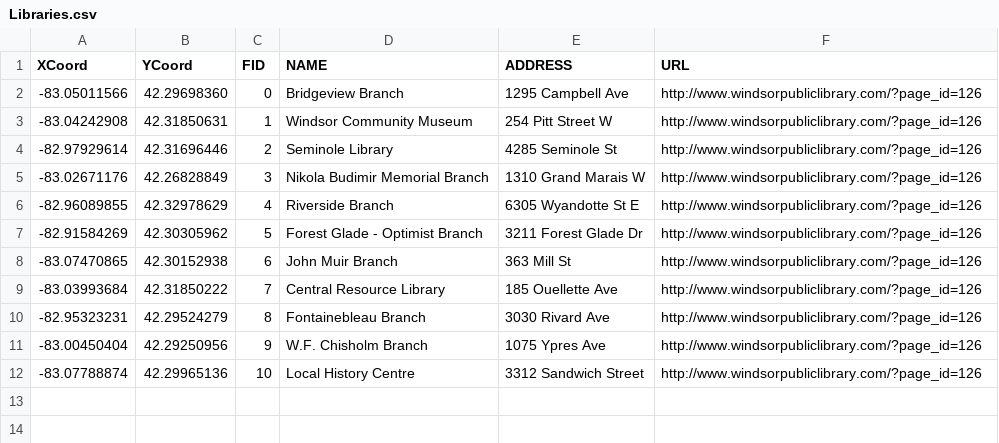
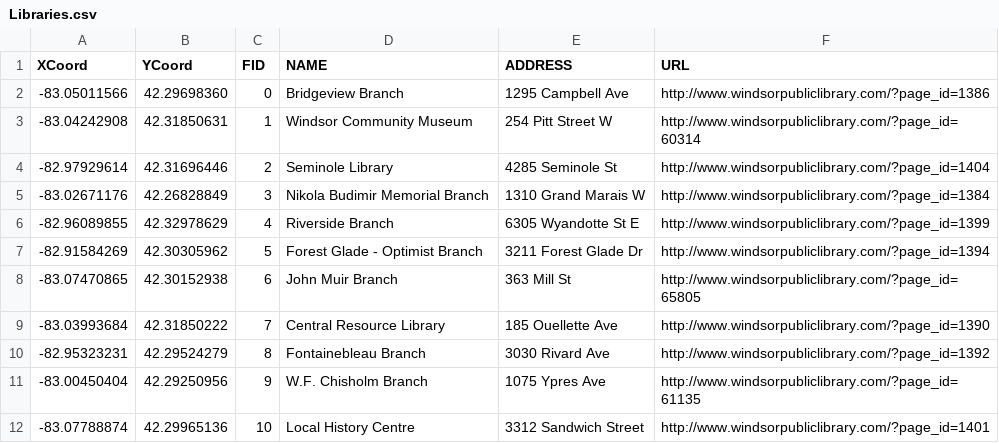
Before and after one commit to jpanahon/comp-3220-project, a CSV file: Libraries.csv, drawn as a sheet.

Commit message:
fix: library URLs now link to their corresponding webpages

```diff
--- a/Libraries.csv
+++ b/Libraries.csv
@@ -1,12 +1,12 @@
 XCoord,YCoord,FID,NAME,ADDRESS,URL
--83.05011566,42.29698360,0,Bridgeview Branch,1295 Campbell Ave,http://www.windsorpubliclibrary.com/?page_id=126
--83.04242908,42.31850631,1,Windsor Community Museum,254 Pitt Street W,http://www.windsorpubliclibrary.com/?page_id=126
--82.97929614,42.31696446,2,Seminole Library,4285 Seminole St,http://www.windsorpubliclibrary.com/?page_id=126
--83.02671176,42.26828849,3,Nikola Budimir Memorial Branch,1310 Grand Marais W,http://www.windsorpubliclibrary.com/?page_id=126
--82.96089855,42.32978629,4,Riverside Branch,6305 Wyandotte St E,http://www.windsorpubliclibrary.com/?page_id=126
--82.91584269,42.30305962,5,Forest Glade - Optimist Branch,3211 Forest Glade Dr,http://www.windsorpubliclibrary.com/?page_id=126
--83.07470865,42.30152938,6,John Muir Branch,363 Mill St,http://www.windsorpubliclibrary.com/?page_id=126
--83.03993684,42.31850222,7,Central Resource Library,185 Ouellette Ave,http://www.windsorpubliclibrary.com/?page_id=126
--82.95323231,42.29524279,8,Fontainebleau Branch,3030 Rivard Ave,http://www.windsorpubliclibrary.com/?page_id=126
--83.00450404,42.29250956,9,W.F. Chisholm Branch,1075 Ypres Ave,http://www.windsorpubliclibrary.com/?page_id=126
--83.07788874,42.29965136,10,Local History Centre,3312 Sandwich Street,http://www.windsorpubliclibrary.com/?page_id=126
+-83.05011566,42.29698360,0,Bridgeview Branch,1295 Campbell Ave,http://www.windsorpubliclibrary.com/?page_id=1386
+-83.04242908,42.31850631,1,Windsor Community Museum,254 Pitt Street W,http://www.windsorpubliclibrary.com/?page_id=60314
+-82.97929614,42.31696446,2,Seminole Library,4285 Seminole St,http://www.windsorpubliclibrary.com/?page_id=1404
+-83.02671176,42.26828849,3,Nikola Budimir Memorial Branch,1310 Grand Marais W,http://www.windsorpubliclibrary.com/?page_id=1384
+-82.96089855,42.32978629,4,Riverside Branch,6305 Wyandotte St E,http://www.windsorpubliclibrary.com/?page_id=1399
+-82.91584269,42.30305962,5,Forest Glade - Optimist Branch,3211 Forest Glade Dr,http://www.windsorpubliclibrary.com/?page_id=1394
+-83.07470865,42.30152938,6,John Muir Branch,363 Mill St,http://www.windsorpubliclibrary.com/?page_id=65805
+-83.03993684,42.31850222,7,Central Resource Library,185 Ouellette Ave,http://www.windsorpubliclibrary.com/?page_id=1390
+-82.95323231,42.29524279,8,Fontainebleau Branch,3030 Rivard Ave,http://www.windsorpubliclibrary.com/?page_id=1392
+-83.00450404,42.29250956,9,W.F. Chisholm Branch,1075 Ypres Ave,http://www.windsorpubliclibrary.com/?page_id=61135
+-83.07788874,42.29965136,10,Local History Centre,3312 Sandwich Street,http://www.windsorpubliclibrary.com/?page_id=1401
```
